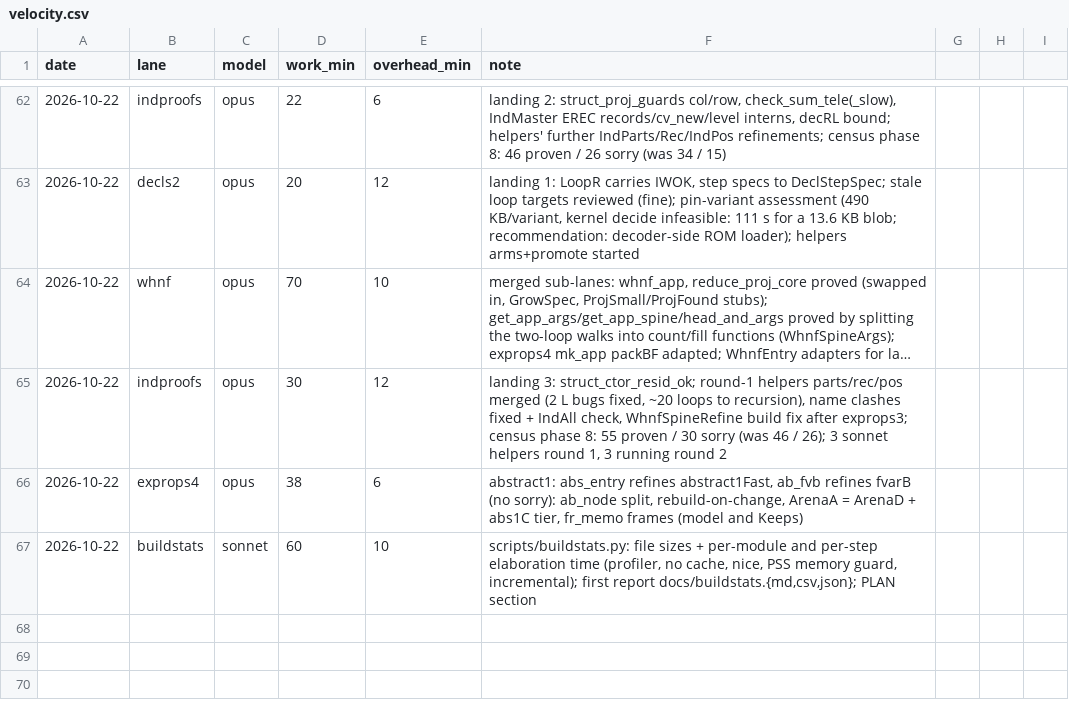
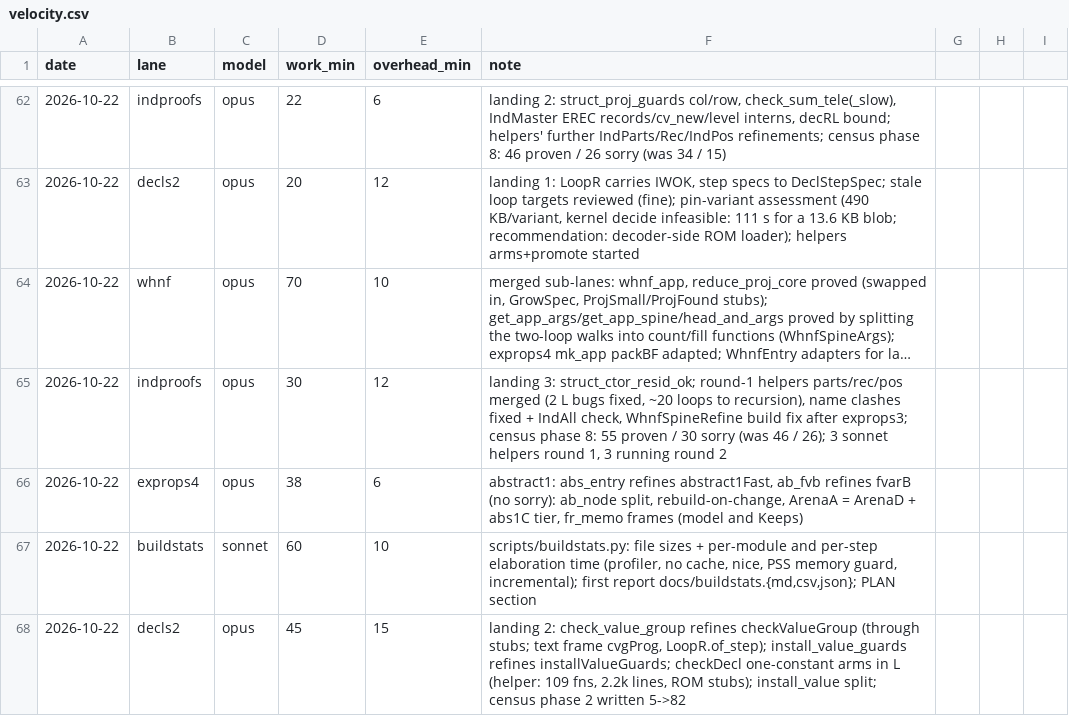
Before and after one commit to leanprover/con-agua, a CSV file: docs/velocity.csv, drawn as a sheet; only a part is shown, gaps mark what is left out; long unchanged cells end in …; the diff names each change by its address in the sheet, - before the commit and + after, or states it on an @@ line.

```diff
--- a/docs/velocity.csv
+++ b/docs/velocity.csv
+row 68: 2026-10-22 | decls2 | opus | 45 | 15 | landing 2: check_value_group refines checkValueGroup (through stubs; text frame cvgProg, LoopR.of_step); install_value_guards refines installValueGuards; checkDecl one-constant arms in L (helper: 109 fns, 2.2k lines, ROM stubs); install_value split; census phase 2 written 5->82
```
Also changed, not shown: 1 other file.
